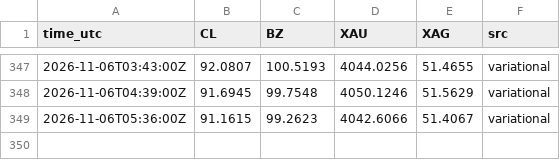
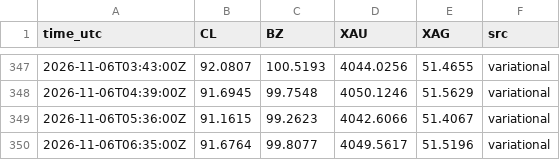
Before and after one commit to googoo0212-glitch/oi-monitor, a CSV file: data/pair_marks.csv, drawn as a sheet; only a part is shown, gaps mark what is left out; the diff names each change by its address in the sheet, - before the commit and + after, or states it on an @@ line.

Commit message:
pair marks 06:35Z

```diff
--- a/data/pair_marks.csv
+++ b/data/pair_marks.csv
+row 350: 2026-11-06T06:35:00Z | 91.6764 | 99.8077 | 4049.5617 | 51.5196 | variational
```
